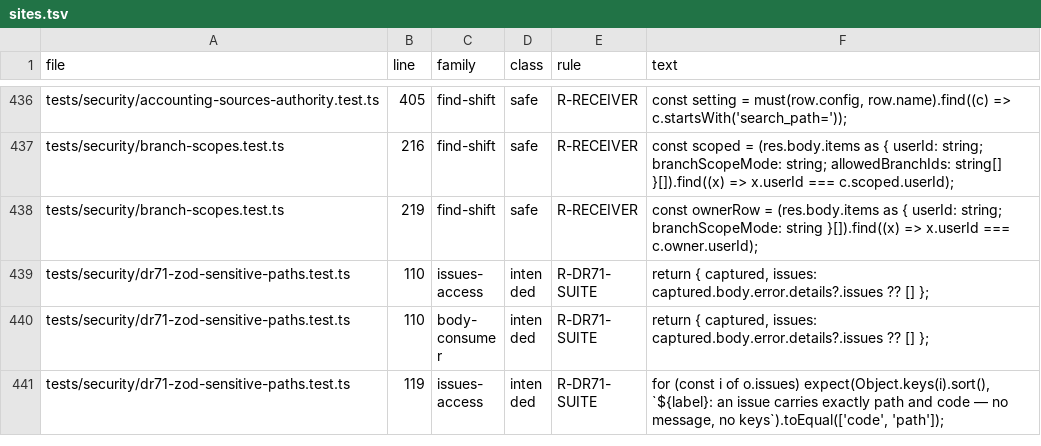
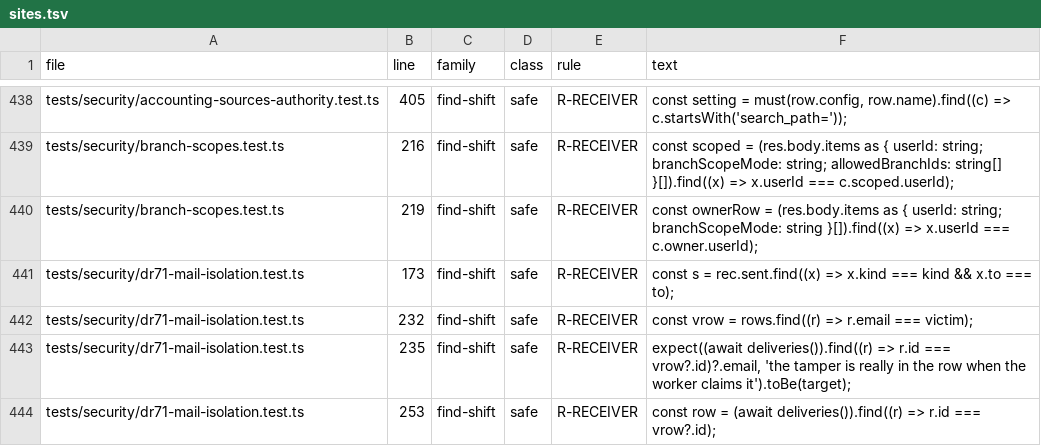
Before and after one commit to ashrafarabas96/daftar, a TSV file: scripts/zod-consumers/sites.tsv, drawn as a sheet; only a part is shown, gaps mark what is left out; the shorter side is filled out with more unchanged rows; the diff covers the shown part only; the diff names each change by its address in the sheet, - before the commit and + after, or states it on an @@ line.

```diff
--- a/scripts/zod-consumers/sites.tsv
+++ b/scripts/zod-consumers/sites.tsv
+row 441: tests/security/dr71-mail-isolation.test.ts | 173 | find-shift | safe | R-RECEIVER | const s = rec.sent.find((x) => x.kind === kind && x.to === to);
+row 442: tests/security/dr71-mail-isolation.test.ts | 232 | find-shift | safe | R-RECEIVER | const vrow = rows.find((r) => r.email === victim);
+row 443: tests/security/dr71-mail-isolation.test.ts | 235 | find-shift | safe | R-RECEIVER | expect((await deliveries()).find((r) => r.id === vrow?.id)?.email, 'the tamper is really in the row when the worker claims it').toBe(target);
+row 444: tests/security/dr71-mail-isolation.test.ts | 253 | find-shift | safe | R-RECEIVER | const row = (await deliveries()).find((r) => r.id === vrow?.id);
```
Also changed, not shown: 5 added rows and 18 edited cells elsewhere in this file, 2 other files.
